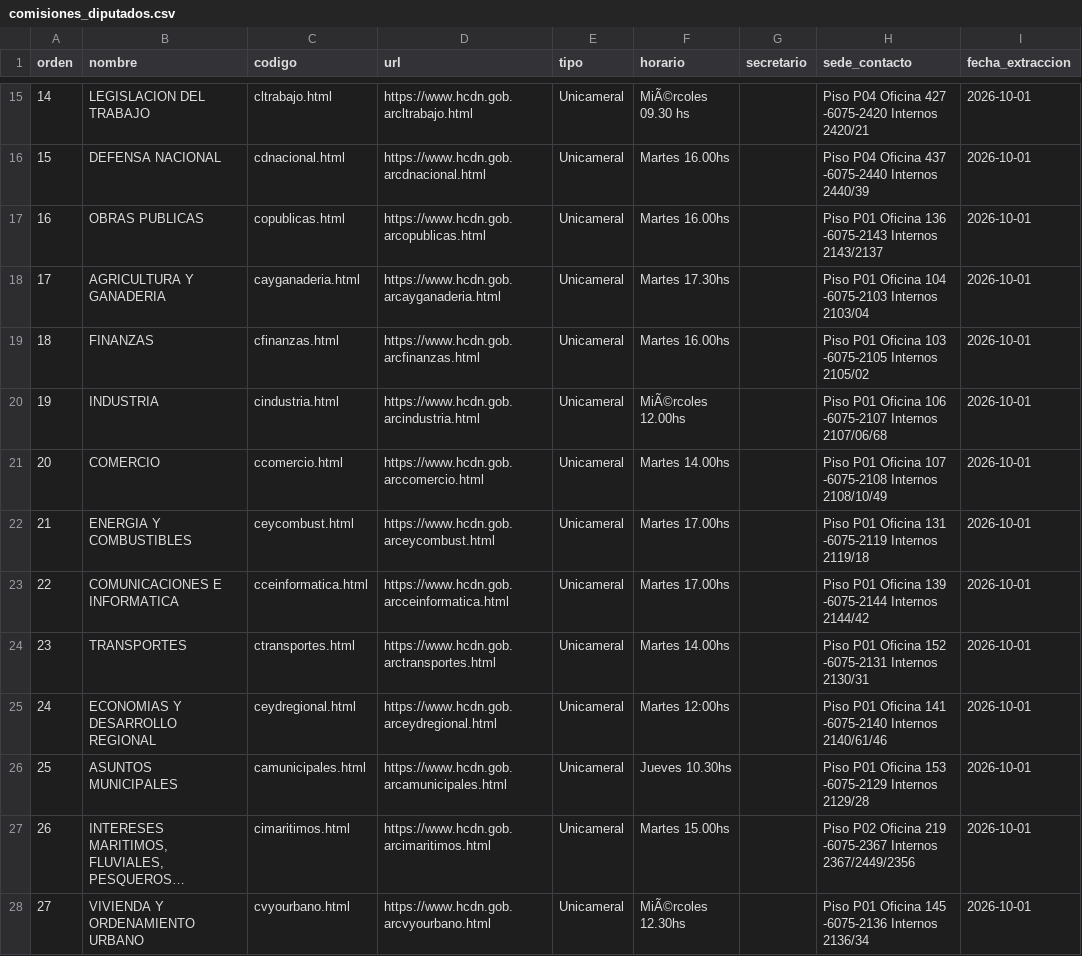
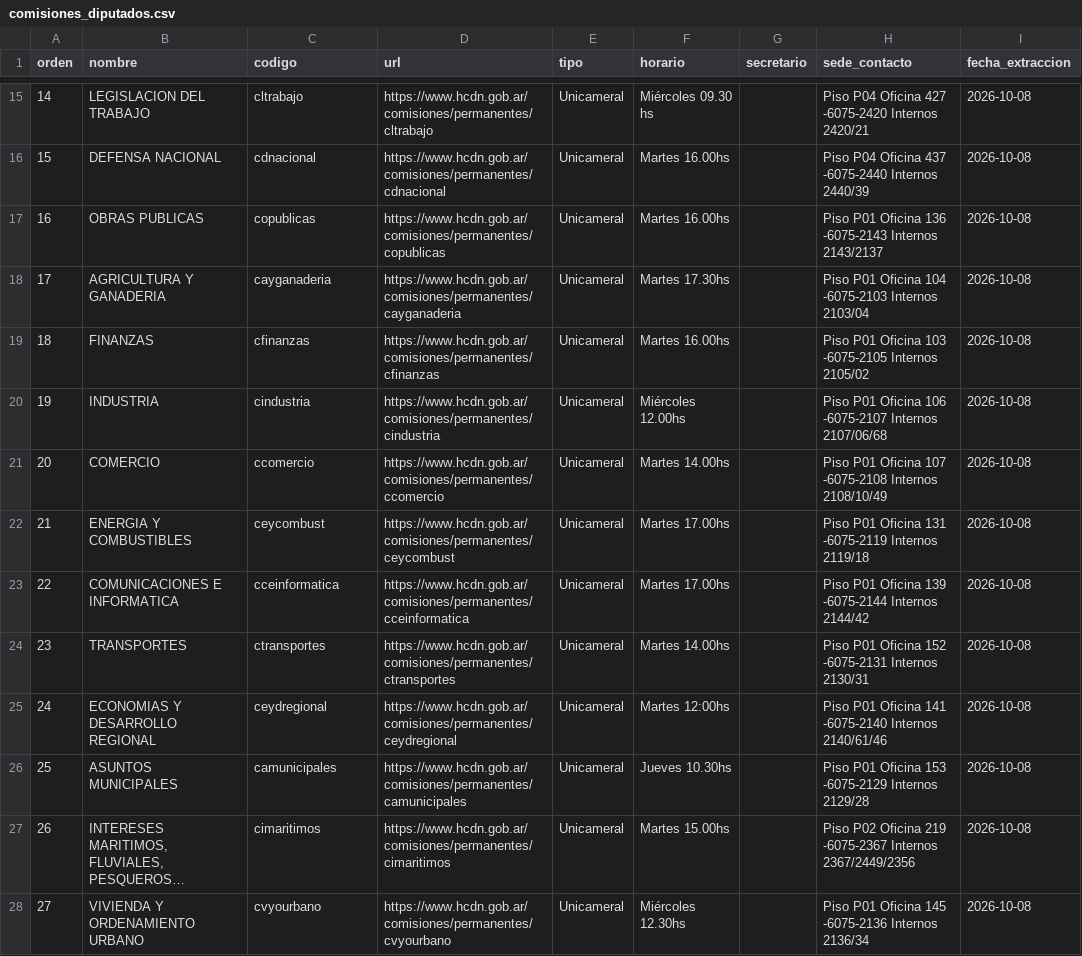
Before and after one commit to rusosnith/ScrapperTown, a CSV file: comisiones_diputados.csv, drawn as a sheet; only a part is shown, gaps mark what is left out; long unchanged cells end in …; the diff covers the shown part only; the diff names each change by its address in the sheet, - before the commit and + after, or states it on an @@ line.

```diff
--- a/comisiones_diputados.csv
+++ b/comisiones_diputados.csv
-C15 (codigo): cltrabajo.html
+C15 (codigo): cltrabajo
-D15 (url): https://www.hcdn.gob.arcltrabajo.html
+D15 (url): https://www.hcdn.gob.ar/comisiones/permanentes/cltrabajo
-F15 (horario): MiÃ©rcoles 09.30 hs
+F15 (horario): Miércoles 09.30 hs
-I15:I28 (fecha_extraccion): 2026-10-01
+I15:I28 (fecha_extraccion): 2026-10-08
-C16 (codigo): cdnacional.html
+C16 (codigo): cdnacional
-D16 (url): https://www.hcdn.gob.arcdnacional.html
+D16 (url): https://www.hcdn.gob.ar/comisiones/permanentes/cdnacional
-C17 (codigo): copublicas.html
+C17 (codigo): copublicas
-D17 (url): https://www.hcdn.gob.arcopublicas.html
+D17 (url): https://www.hcdn.gob.ar/comisiones/permanentes/copublicas
-C18 (codigo): cayganaderia.html
+C18 (codigo): cayganaderia
-D18 (url): https://www.hcdn.gob.arcayganaderia.html
+D18 (url): https://www.hcdn.gob.ar/comisiones/permanentes/cayganaderia
-C19 (codigo): cfinanzas.html
+C19 (codigo): cfinanzas
-D19 (url): https://www.hcdn.gob.arcfinanzas.html
+D19 (url): https://www.hcdn.gob.ar/comisiones/permanentes/cfinanzas
-C20 (codigo): cindustria.html
+C20 (codigo): cindustria
-D20 (url): https://www.hcdn.gob.arcindustria.html
+D20 (url): https://www.hcdn.gob.ar/comisiones/permanentes/cindustria
-F20 (horario): MiÃ©rcoles 12.00hs
+F20 (horario): Miércoles 12.00hs
-C21 (codigo): ccomercio.html
+C21 (codigo): ccomercio
-D21 (url): https://www.hcdn.gob.arccomercio.html
+D21 (url): https://www.hcdn.gob.ar/comisiones/permanentes/ccomercio
-C22 (codigo): ceycombust.html
+C22 (codigo): ceycombust
-D22 (url): https://www.hcdn.gob.arceycombust.html
+D22 (url): https://www.hcdn.gob.ar/comisiones/permanentes/ceycombust
-C23 (codigo): cceinformatica.html
+C23 (codigo): cceinformatica
-D23 (url): https://www.hcdn.gob.arcceinformatica.html
+D23 (url): https://www.hcdn.gob.ar/comisiones/permanentes/cceinformatica
-C24 (codigo): ctransportes.html
+C24 (codigo): ctransportes
-D24 (url): https://www.hcdn.gob.arctransportes.html
+D24 (url): https://www.hcdn.gob.ar/comisiones/permanentes/ctransportes
-C25 (codigo): ceydregional.html
+C25 (codigo): ceydregional
-D25 (url): https://www.hcdn.gob.arceydregional.html
+D25 (url): https://www.hcdn.gob.ar/comisiones/permanentes/ceydregional
-C26 (codigo): camunicipales.html
+C26 (codigo): camunicipales
-D26 (url): https://www.hcdn.gob.arcamunicipales.html
+D26 (url): https://www.hcdn.gob.ar/comisiones/permanentes/camunicipales
-C27 (codigo): cimaritimos.html
+C27 (codigo): cimaritimos
-D27 (url): https://www.hcdn.gob.arcimaritimos.html
+D27 (url): https://www.hcdn.gob.ar/comisiones/permanentes/cimaritimos
-C28 (codigo): cvyourbano.html
+C28 (codigo): cvyourbano
-D28 (url): https://www.hcdn.gob.arcvyourbano.html
+D28 (url): https://www.hcdn.gob.ar/comisiones/permanentes/cvyourbano
-F28 (horario): MiÃ©rcoles 12.30hs
+F28 (horario): Miércoles 12.30hs
```
Also changed, not shown: 108 edited cells elsewhere in this file, integrantes_comisiones.csv, reuniones_diputados.csv.
